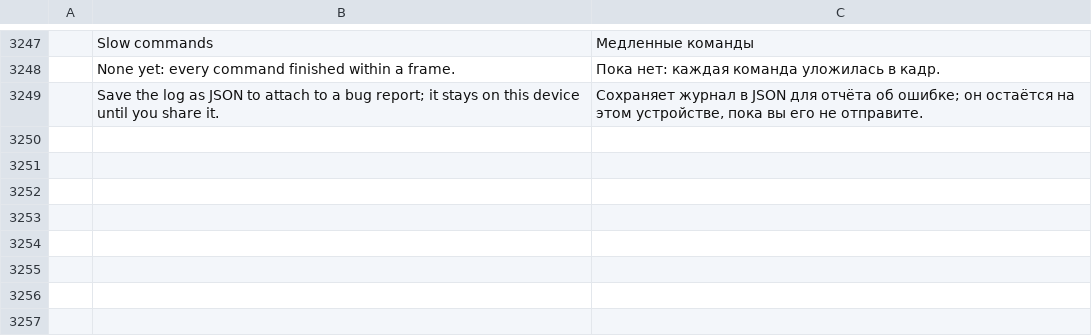
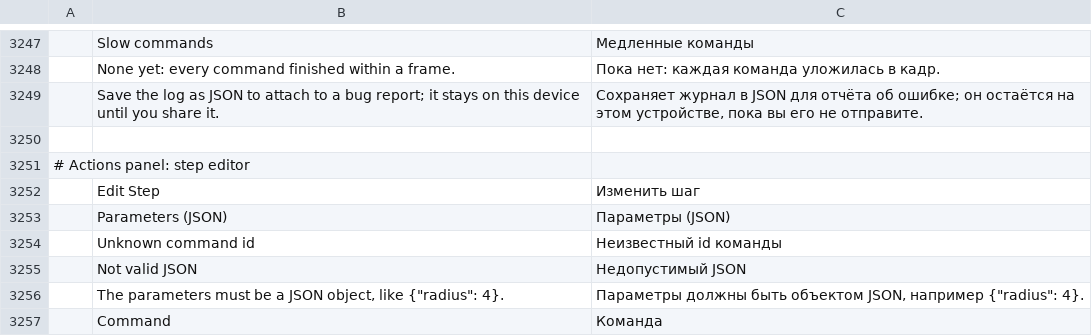
Before and after one commit to shep95/brahma, a TSV file: crates/ui-egui/src/i18n/ru.tsv, drawn as a sheet; only a part is shown, gaps mark what is left out; the diff names each change by its address in the sheet, - before the commit and + after, or states it on an @@ line.

```diff
--- a/crates/ui-egui/src/i18n/ru.tsv
+++ b/crates/ui-egui/src/i18n/ru.tsv
+row 3250: (empty)
+row 3251: # Actions panel: step editor
+row 3252:  | Edit Step | Изменить шаг
+row 3253:  | Parameters (JSON) | Параметры (JSON)
+row 3254:  | Unknown command id | Неизвестный id команды
+row 3255:  | Not valid JSON | Недопустимый JSON
+row 3256:  | The parameters must be a JSON object, like {"radius": 4}. | Параметры должны быть объектом JSON, например {"radius": 4}.
+row 3257:  | Command | Команда
```
Also changed, not shown: crates/ui-egui/src/i18n/el.tsv, crates/ui-egui/src/i18n/hu.tsv, 20 other files.
